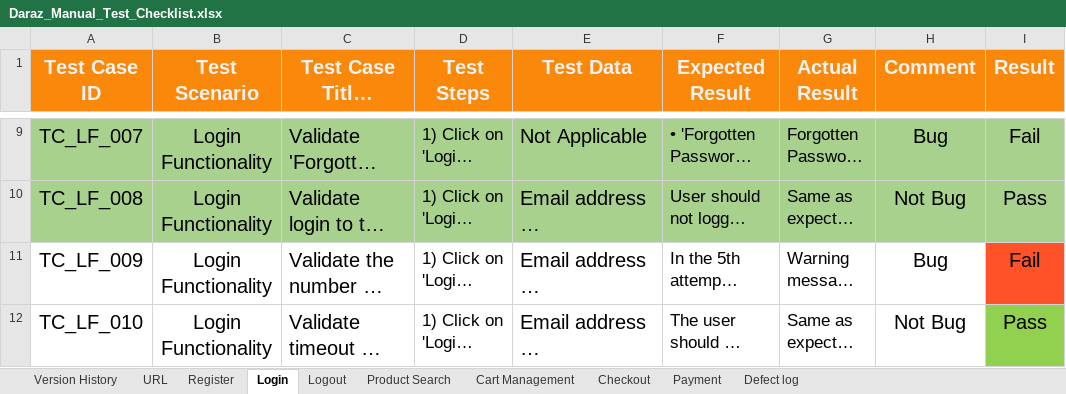
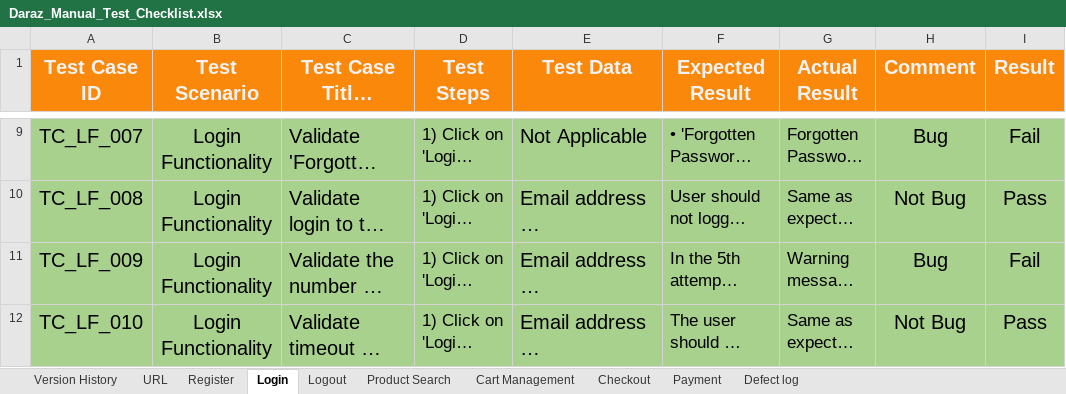
Before and after one commit to shifat124/Daraz_Website_Automation_Using_Playwright, an Excel workbook: manual_test_cases/Daraz_Manual_Test_Checklist.xlsx, sheet Login, drawn as a sheet; only a part is shown, gaps mark what is left out; long unchanged cells end in …; values as stored, in another font and other column widths than the file's, no borders; the diff names each change by its address in the sheet, - before the commit and + after, or states it on an @@ line.

```diff
--- a/manual_test_cases/Daraz_Manual_Test_Checklist.xlsx (sheet Login)
+++ b/manual_test_cases/Daraz_Manual_Test_Checklist.xlsx (sheet Login)
-A11:H12 fill: none
+A11:H12 fill: #A9D18E
-I11 fill: #FF5229
+I11 fill: #A9D18E
-I12 fill: #92D050
+I12 fill: #A9D18E
```
Also changed, not shown: 3 other files.
